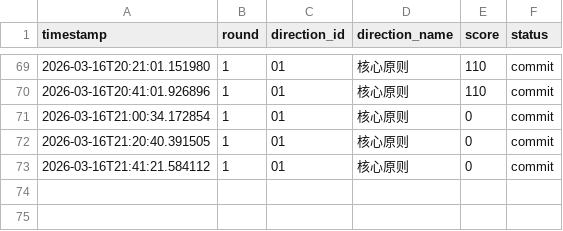
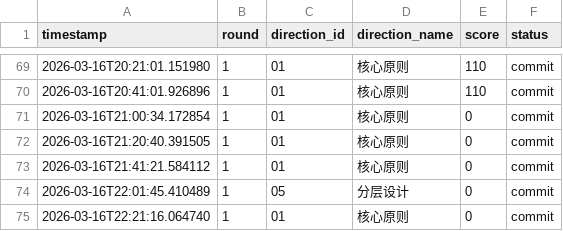
Before and after one commit to YakuzaRyo/RustStateSpaceResearch, a CSV file: logs/research_log.csv, drawn as a sheet; only a part is shown, gaps mark what is left out.

Commit message:
研究方向 01: 核心原则 得分 0

```diff
--- a/logs/research_log.csv
+++ b/logs/research_log.csv
@@ -73 +73,3 @@ timestamp,round,direction_id,direction_name,score,status
 2026-03-16T21:41:21.584112,1,01,核心原则,0,commit
+2026-03-16T22:01:45.410489,1,05,分层设计,0,commit
+2026-03-16T22:21:16.064740,1,01,核心原则,0,commit
```
Also changed, not shown: 1 other file.
